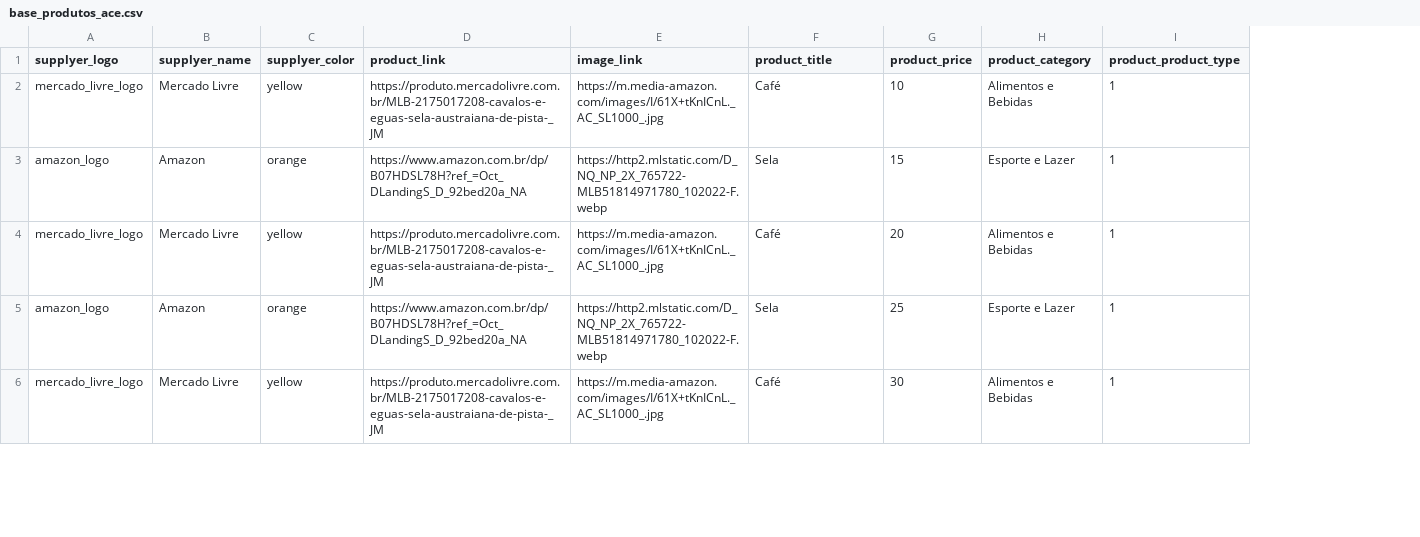
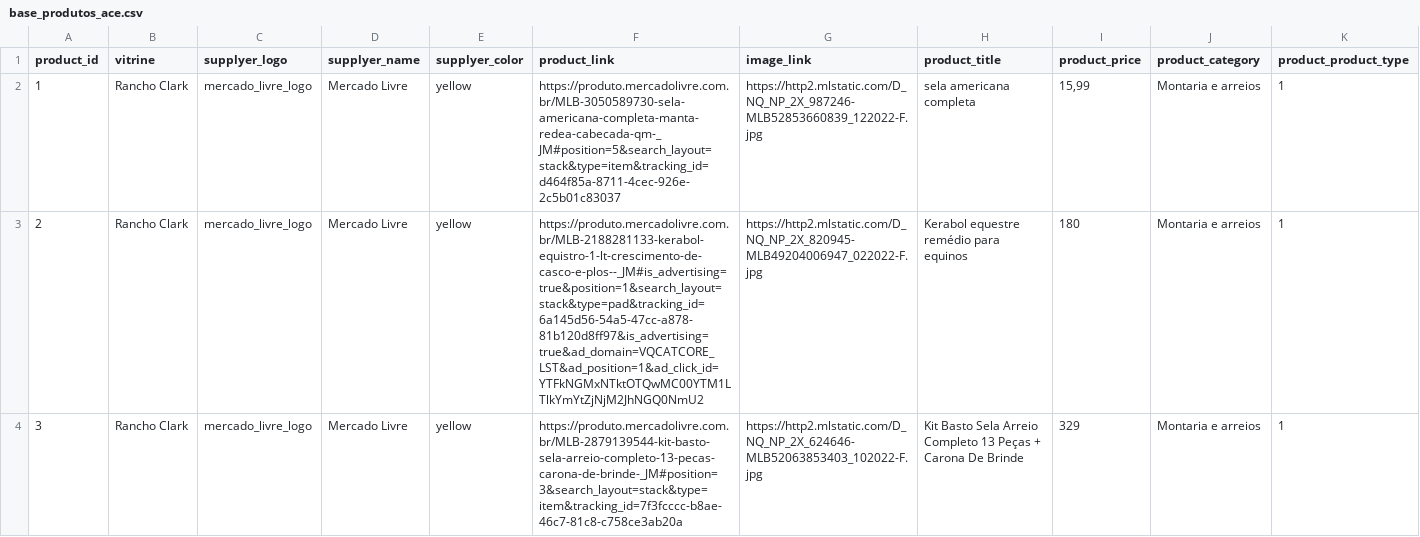
Before and after one commit to LucasGiannini/hosting_data, a CSV file: base_produtos_ace.csv, drawn as a sheet; only a part is shown; removed rows and columns are numbered as before the commit, all else as after; the diff covers the shown part only; the diff names each change by its address in the sheet, - before the commit and + after, or states it on an @@ line.

Commit message:
Add files via upload

```diff
--- a/base_produtos_ace.csv
+++ b/base_produtos_ace.csv
+column A (product_id), rows 2-4: 1 | 2 | 3
+column B (vitrine), rows 2-4: all Rancho Clark
-F2 (product_link): https://produto.mercadolivre.com.br/MLB-2175017208-cavalos-e-eguas-sela-austraiana-de-pista-_JM
+F2 (product_link): https://produto.mercadolivre.com.br/MLB-3050589730-sela-americana-completa-manta-redea-cabecada-qm-_JM#position=5&search_layout=stack&type=item&tracking_id=d464f85a-8711-4cec-926e-2c5b01c83037
-G2 (image_link): https://m.media-amazon.com/images/I/61X+tKnICnL._AC_SL1000_.jpg
+G2 (image_link): https://http2.mlstatic.com/D_NQ_NP_2X_987246-MLB52853660839_122022-F.jpg
-H2 (product_title): Café
+H2 (product_title): sela americana completa
-I2 (product_price): 10
+I2 (product_price): 15,99
-J2 (product_category): Alimentos e Bebidas
+J2 (product_category): Montaria e arreios
-row 3: amazon_logo | Amazon | orange | https://www.amazon.com.br/dp/B07HDSL78H?ref_=Oct_DLandingS_D_92bed20a_NA | https://http2.mlstatic.com/D_NQ_NP_2X_765722-MLB51814971780_102022-F.webp | Sela | 15 | Esporte e Lazer | 1
-F3 (product_link): https://produto.mercadolivre.com.br/MLB-2175017208-cavalos-e-eguas-sela-austraiana-de-pista-_JM
+F3 (product_link): https://produto.mercadolivre.com.br/MLB-2188281133-kerabol-equistro-1-lt-crescimento-de-casco-e-plos--_JM#is_advertising=true&position=1&search_layout=stack&type=pad&tracking_id=6a145d56-54a5-47cc-a878-81b120d8ff97&is_advertising=true&ad_domain=VQCATCORE_LST&ad_position=1&ad_click_id=YTFkNGMxNTktOTQwMC00YTM1LTlkYmYtZjNjM2JhNGQ0NmU2
-G3 (image_link): https://m.media-amazon.com/images/I/61X+tKnICnL._AC_SL1000_.jpg
+G3 (image_link): https://http2.mlstatic.com/D_NQ_NP_2X_820945-MLB49204006947_022022-F.jpg
-H3 (product_title): Café
+H3 (product_title): Kerabol equestre remédio para equinos
-I3 (product_price): 20
+I3 (product_price): 180
-J3 (product_category): Alimentos e Bebidas
+J3 (product_category): Montaria e arreios
-row 5: amazon_logo | Amazon | orange | https://www.amazon.com.br/dp/B07HDSL78H?ref_=Oct_DLandingS_D_92bed20a_NA | https://http2.mlstatic.com/D_NQ_NP_2X_765722-MLB51814971780_102022-F.webp | Sela | 25 | Esporte e Lazer | 1
-F4 (product_link): https://produto.mercadolivre.com.br/MLB-2175017208-cavalos-e-eguas-sela-austraiana-de-pista-_JM
+F4 (product_link): https://produto.mercadolivre.com.br/MLB-2879139544-kit-basto-sela-arreio-completo-13-pecas-carona-de-brinde-_JM#position=3&search_layout=stack&type=item&tracking_id=7f3fcccc-b8ae-46c7-81c8-c758ce3ab20a
-G4 (image_link): https://m.media-amazon.com/images/I/61X+tKnICnL._AC_SL1000_.jpg
+G4 (image_link): https://http2.mlstatic.com/D_NQ_NP_2X_624646-MLB52063853403_102022-F.jpg
-H4 (product_title): Café
+H4 (product_title): Kit Basto Sela Arreio Completo 13 Peças + Carona De Brinde
-I4 (product_price): 30
+I4 (product_price): 329
-J4 (product_category): Alimentos e Bebidas
+J4 (product_category): Montaria e arreios
```
Also changed, not shown: 2 added rows, 6 removed rows and 40 edited cells elsewhere in this file.
